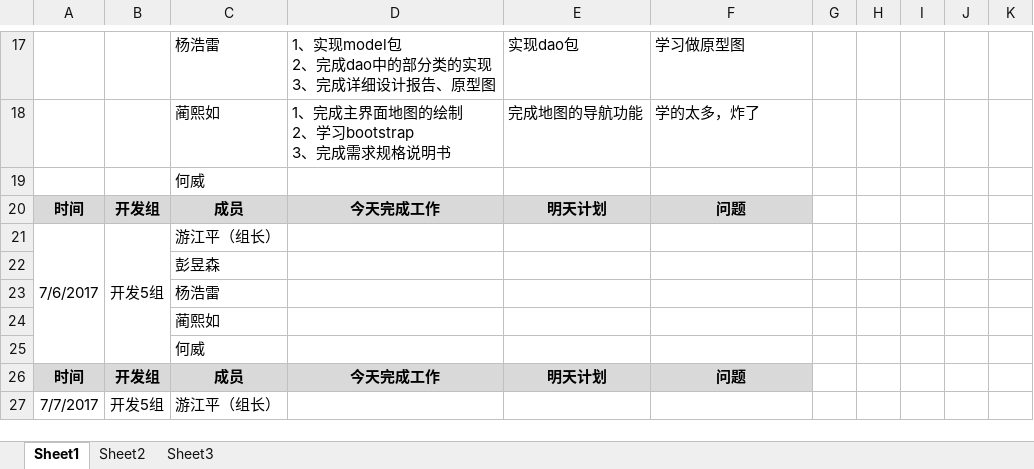
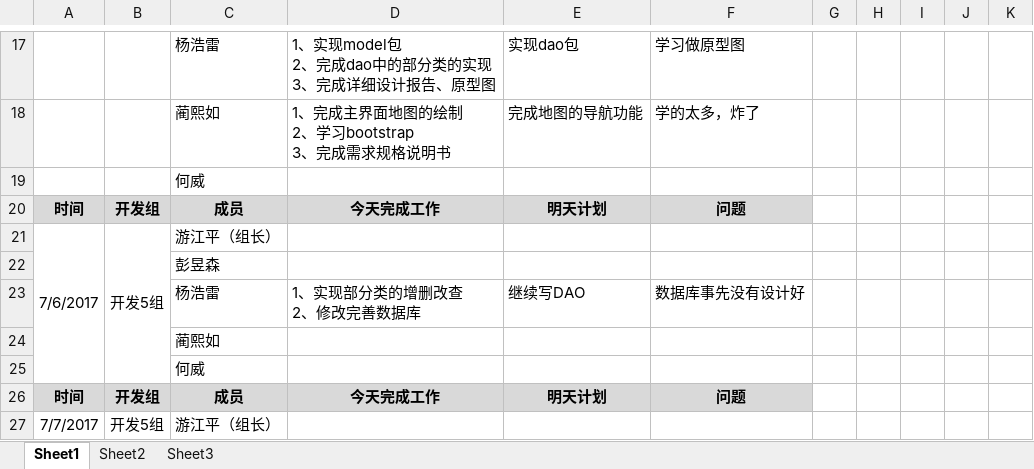
Before and after one commit to GARCIIAa/VehicleSystem, an Excel workbook: Doc/JAVA实训_第五小组_开发日报表.xlsx, sheet Sheet1, drawn as a sheet; only a part is shown, gaps mark what is left out; values as stored, in another font and other column widths than the file's, no borders; removed rows and columns are numbered as before the commit, all else as after; ↵ is a line break in a cell; the diff names each change by its address in the sheet, - before the commit and + after, or states it on an @@ line.

Commit message:
yhl——日报

```diff
--- a/Doc/JAVA实训_第五小组_开发日报表.xlsx (sheet Sheet1)
+++ b/Doc/JAVA实训_第五小组_开发日报表.xlsx (sheet Sheet1)
-row 23:  |  | 杨浩雷
+row 23:  |  | 杨浩雷 | 1、实现部分类的增删改查 ↵ 2、修改完善数据库 | 继续写DAO | 数据库事先没有设计好
```
